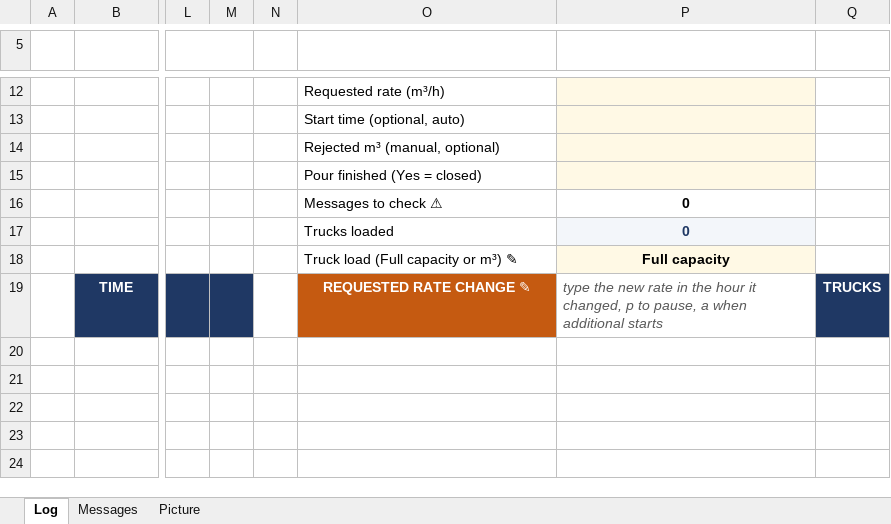
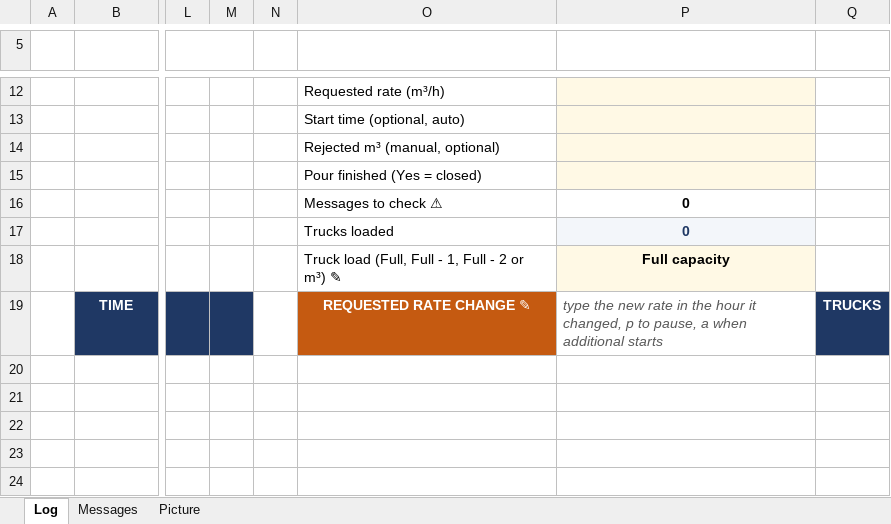
Before and after one commit to elkady591/Pouring-Report, an Excel workbook: template.xlsx, sheet Log, drawn as a sheet; only a part is shown, gaps mark what is left out; values as stored, in another font and other column widths than the file's, no borders; charts and pictures and conditional formats not drawn; the diff names each change by its address in the sheet, - before the commit and + after, or states it on an @@ line.

Commit message:
Truck load Full - 1 / Full - 2 (20261125-1)

```diff
--- a/template.xlsx (sheet Log)
+++ b/template.xlsx (sheet Log)
-O18: Truck load (Full capacity or m³) ✎
+O18: Truck load (Full, Full - 1, Full - 2 or m³) ✎
```
Also changed, not shown: formulas that keep their value, charts or pictures, 2 other files.
